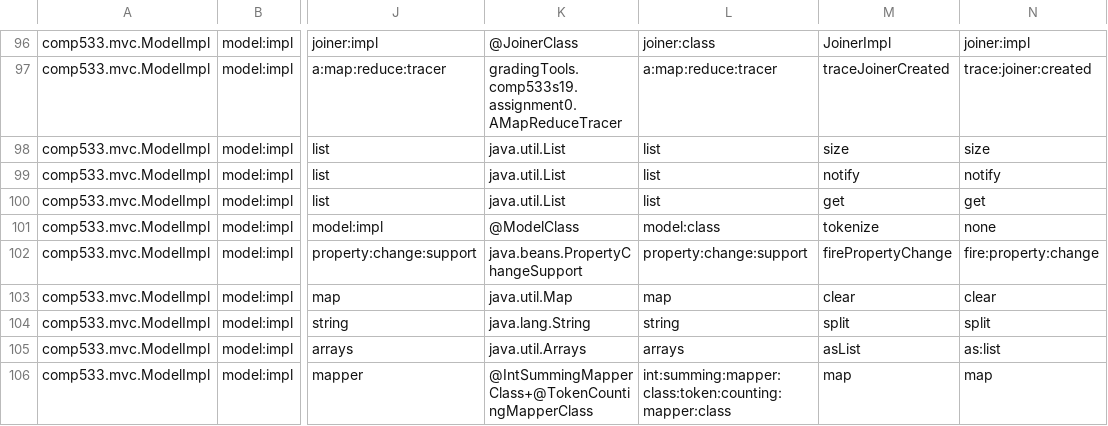
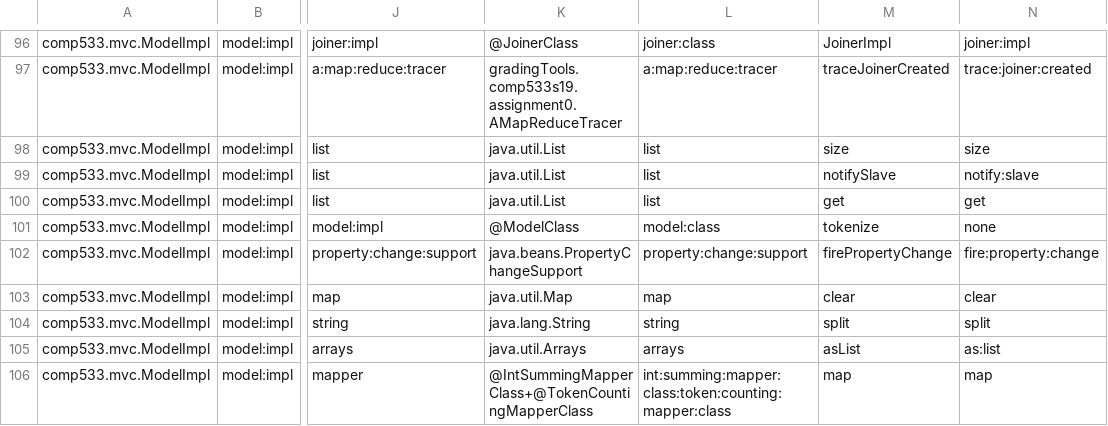
Before and after one commit to kimcha-0/ConcurrentMapReduce, a CSV file: externals.csv, drawn as a sheet; only a part is shown, gaps mark what is left out; the diff names each change by its address in the sheet, - before the commit and + after, or states it on an @@ line.

```diff
--- a/externals.csv
+++ b/externals.csv
-M99: notify
+M99: notifySlave
-N99: notify
+N99: notify:slave
```
Also changed, not shown: Logs/LocalChecks/timeStatistics.csv, 7 other files.
